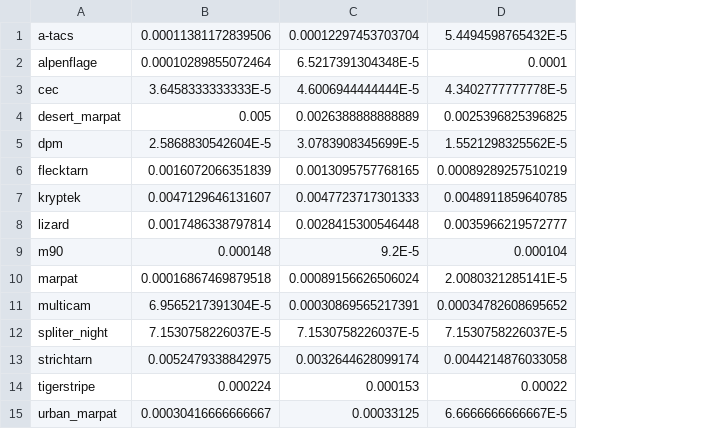
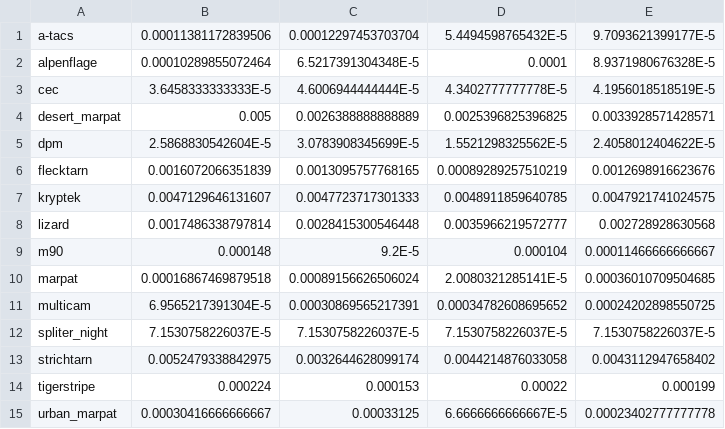
Before and after one commit to HexaDevelopmentDE/Camo-Picker, a CSV file: patterns/camos.csv, drawn as a sheet; the diff names each change by its address in the sheet, - before the commit and + after, or states it on an @@ line.

```diff
--- a/patterns/camos.csv
+++ b/patterns/camos.csv
+column E, rows 1-15: 9.7093621399177E-5 | 8.9371980676328E-5 | 4.1956018518519E-5 | 0.0033928571428571 | 2.4058012404622E-5 | 0.0012698916623676 | 0.0047921741024575 | 0.002728928630568 | 0.00011466666666667 | 0.00036010709504685 | 0.00024202898550725 | 7.1530758226037E-5 | 0.0043112947658402 | 0.000199 | 0.00023402777777778
```
Also changed, not shown: 3 other files.
